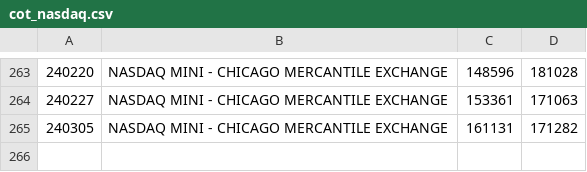
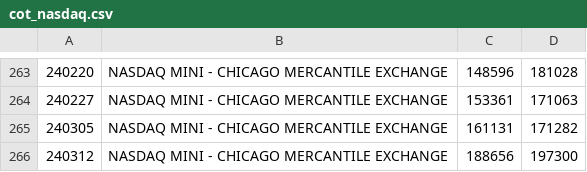
Before and after one commit to bardurt/cftccot, a CSV file: data/cot_nasdaq.csv, drawn as a sheet; only a part is shown, gaps mark what is left out.

Commit message:
Update cot_nasdaq.csv

```diff
--- a/data/cot_nasdaq.csv
+++ b/data/cot_nasdaq.csv
@@ -265 +265,2 @@
 240305|NASDAQ MINI - CHICAGO MERCANTILE EXCHANGE|161131|171282
+240312|NASDAQ MINI - CHICAGO MERCANTILE EXCHANGE|188656|197300
```
